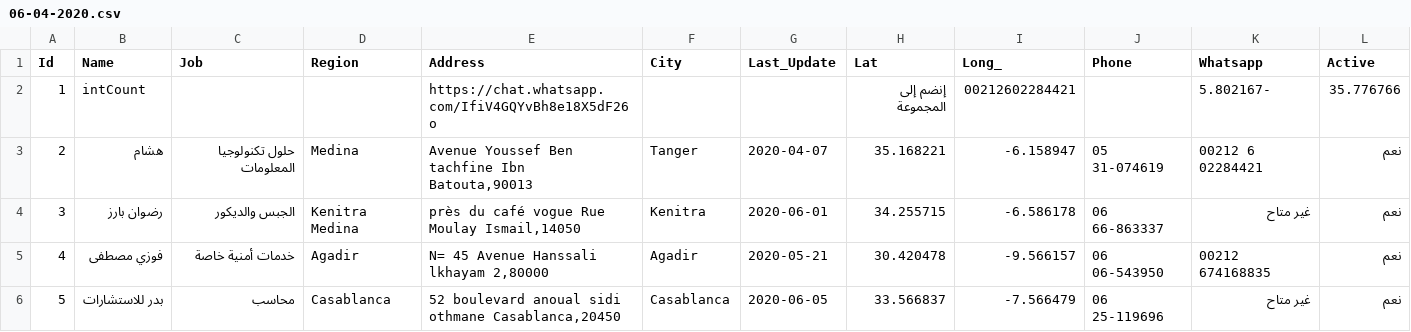
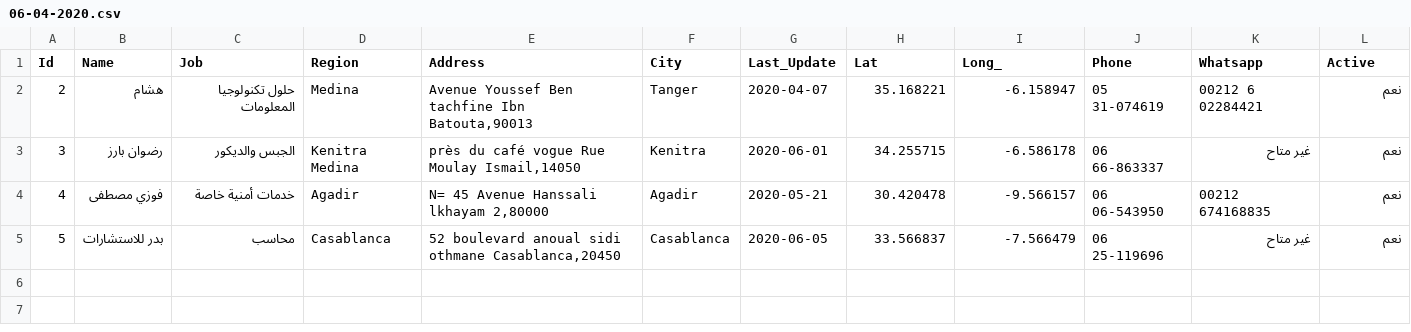
Before and after one commit to intCount/ae, a CSV file: 06-04-2020.csv, drawn as a sheet.

```diff
--- a/06-04-2020.csv
+++ b/06-04-2020.csv
@@ -1,3 +1,2 @@
 Id,Name,Job,Region,Address,City,Last_Update,Lat,Long_,Phone,Whatsapp,Active
-1,intCount,,,https://chat.whatsapp.com/IfiV4GQYvBh8e18X5dF26o ,,,إنضم إلى المجموعة,00212602284421,,5.802167-,35.776766
 2,هشام,حلول تكنولوجيا المعلومات, Medina,"Avenue Youssef Ben tachfine Ibn Batouta,90013",Tanger,2020-04-07,35.168221,-6.158947,"05 31-074619",00212 6 02284421,نعم
```
